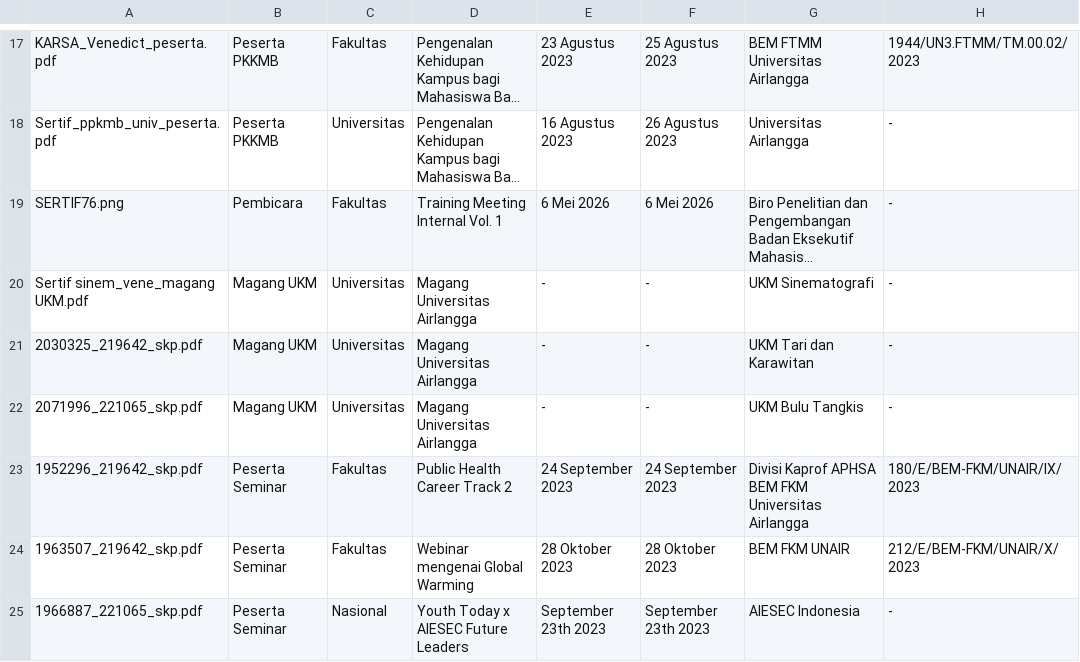
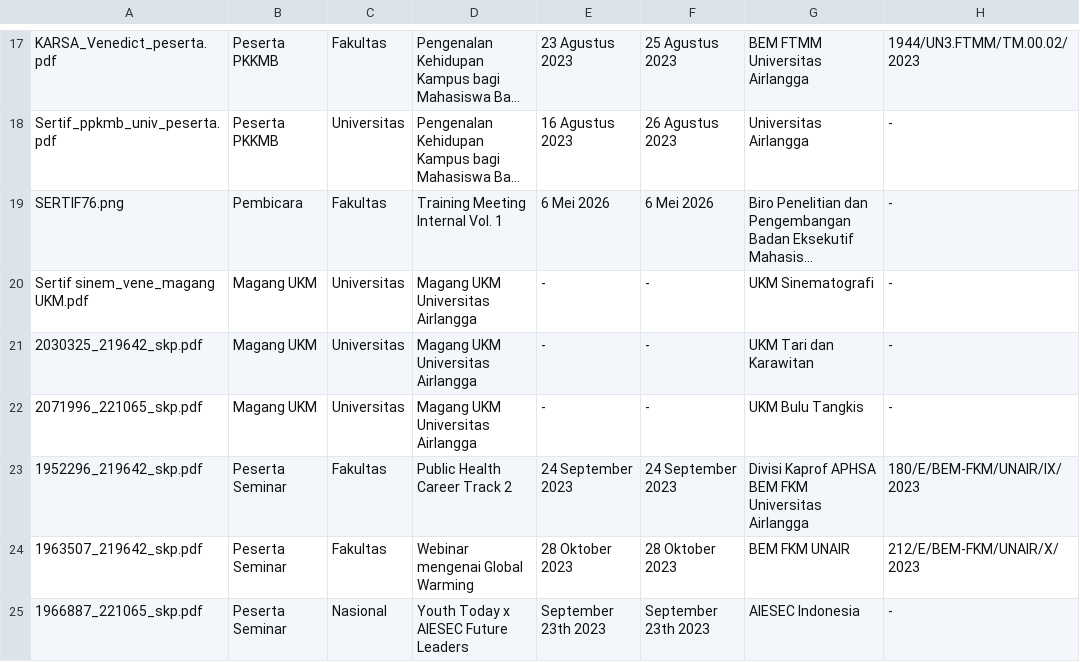
Before and after one commit to Primarizki21/certificate-autofill, a CSV file: Ground_Truth_Sertifikat_v8.csv, drawn as a sheet; only a part is shown, gaps mark what is left out; long unchanged cells end in …; the diff names each change by its address in the sheet, - before the commit and + after, or states it on an @@ line.

Commit message:
feat(gt): apply reviewed GT decisions to v8 CSV (GT review closed)
- scripts/apply_gt_review.py: auditable application of gt_review.xlsx
  decisions -> Ground_Truth_Sertifikat_v8.csv + diff report (raw->v8-final)
- applied: 3x Magang UKM nama_kegiatan -> 'Magang UKM Universitas Airlangga'
  (agar literal di teks); tingkat tetap (1966887/1981676/2954283 Nasional/
  Internasional, 2030372 Nasional, Airno Nasional, FIT Internasional)
- raw CSV tidak disentuh (history)
- re-verify v8: tidak ada kontradiksi tingkat baru; low-found <2/5 turun
  6 -> 3 (Magang UKM kini cocok teks)

```diff
--- a/Ground_Truth_Sertifikat_v8.csv
+++ b/Ground_Truth_Sertifikat_v8.csv
-D20:D22: Magang Universitas Airlangga
+D20:D22: Magang UKM Universitas Airlangga
```
Also changed, not shown: 2 other files.
